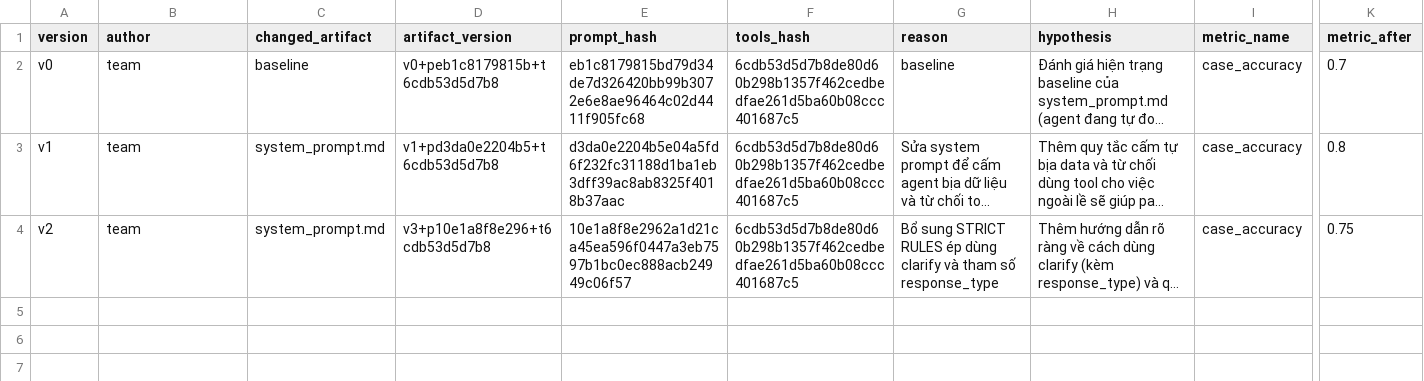
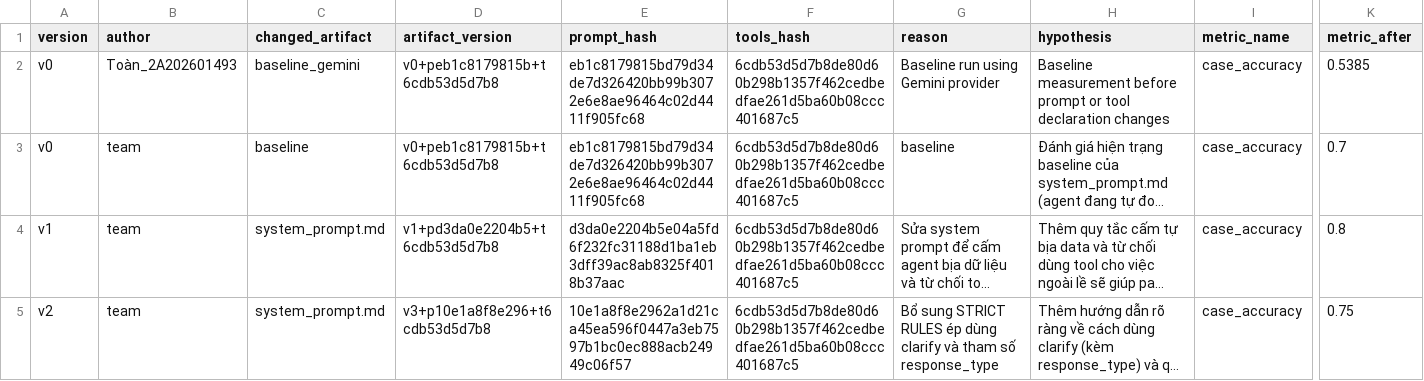
Before and after one commit to homulily85/DAY04_G18_E403, a CSV file: starter_v0/artifacts/version_log.csv, drawn as a sheet; only a part is shown, gaps mark what is left out; long unchanged cells end in …; rows hold the shown columns only; the diff names each change by its address in the sheet, - before the commit and + after, or states it on an @@ line.

Commit message:
update version_log and UI agent

```diff
--- a/starter_v0/artifacts/version_log.csv
+++ b/starter_v0/artifacts/version_log.csv
+row 2: v0 | Toàn_2A202601493 | baseline_gemini | v0+peb1c8179815b+t6cdb53d5d7b8 | eb1c8179815bd79d34de7d326420bb99b3072e6e8ae96464c02d4411f905fc68 | 6cdb53d5d7b8de80d60b298b1357f462cedbedfae261d5ba60b08ccc401687c5 | Baseline run using Gemini provider | Baseline measurement before prompt or tool declaration changes | case_accuracy | 0.5385
```
Also changed, not shown: 11 other files.
